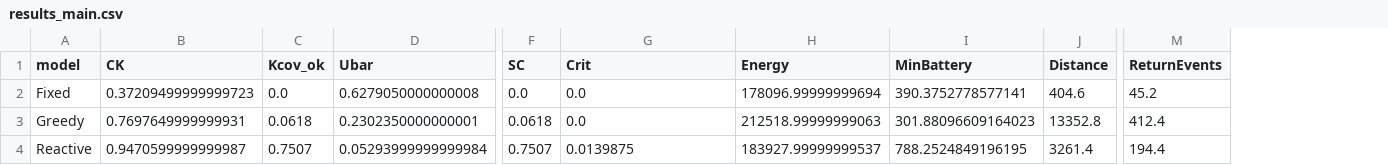
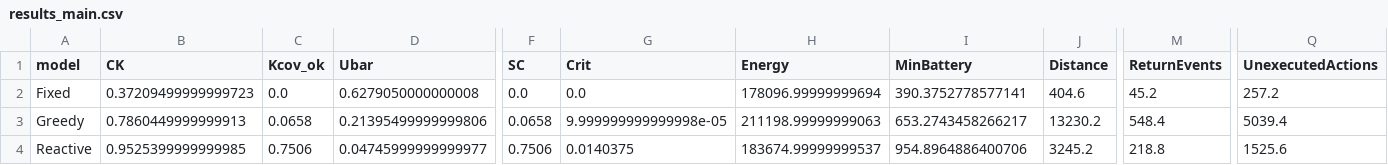
Before and after one commit to moudook/uav-iot-persistent-coverage, a CSV file: ml_impl/results_main.csv, drawn as a sheet; only a part is shown, gaps mark what is left out; the diff covers the shown part only; the diff names each change by its address in the sheet, - before the commit and + after, or states it on an @@ line.

Commit message:
docs(report): the energy section tells the story the measurements now support
The stranding symptom was a defect in the mask's energy rule, not a property
of the policy, and correcting the rule removed it.  The section now says so,
reports the controlled arms that show the energy constraint is worth less than
the seed-to-seed spread, and presents the episode as the clearest example in
the work of a diagnostic leading to a repair rather than to a conclusion: a
coverage comparison alone would have reported a mis-specified energy reward
and invited the wrong repair.

```diff
--- a/ml_impl/results_main.csv
+++ b/ml_impl/results_main.csv
+column Q (UnexecutedActions), rows 2-4: 257.2 | 5039.4 | 1525.6
-B3 (CK): 0.7697649999999931
+B3 (CK): 0.7860449999999913
-C3 (Kcov_ok): 0.0618
+C3 (Kcov_ok): 0.0658
-D3 (Ubar): 0.2302350000000001
+D3 (Ubar): 0.21395499999999806
-F3 (SC): 0.0618
+F3 (SC): 0.0658
-G3 (Crit): 0.0
+G3 (Crit): 9.999999999999998e-05
-H3 (Energy): 212518.99999999063
+H3 (Energy): 211198.99999999063
-I3 (MinBattery): 301.88096609164023
+I3 (MinBattery): 653.2743458266217
-J3 (Distance): 13352.8
+J3 (Distance): 13230.2
-M3 (ReturnEvents): 412.4
+M3 (ReturnEvents): 548.4
-B4 (CK): 0.9470599999999987
+B4 (CK): 0.9525399999999985
-C4 (Kcov_ok): 0.7507
+C4 (Kcov_ok): 0.7506
-D4 (Ubar): 0.05293999999999984
+D4 (Ubar): 0.04745999999999977
-F4 (SC): 0.7507
+F4 (SC): 0.7506
-G4 (Crit): 0.0139875
+G4 (Crit): 0.0140375
-H4 (Energy): 183927.99999999537
+H4 (Energy): 183674.99999999537
-I4 (MinBattery): 788.2524849196195
+I4 (MinBattery): 954.8964886400706
-J4 (Distance): 3261.4
+J4 (Distance): 3245.2
-M4 (ReturnEvents): 194.4
+M4 (ReturnEvents): 218.8
```
Also changed, not shown: 34 edited cells elsewhere in this file, 6 other files.
